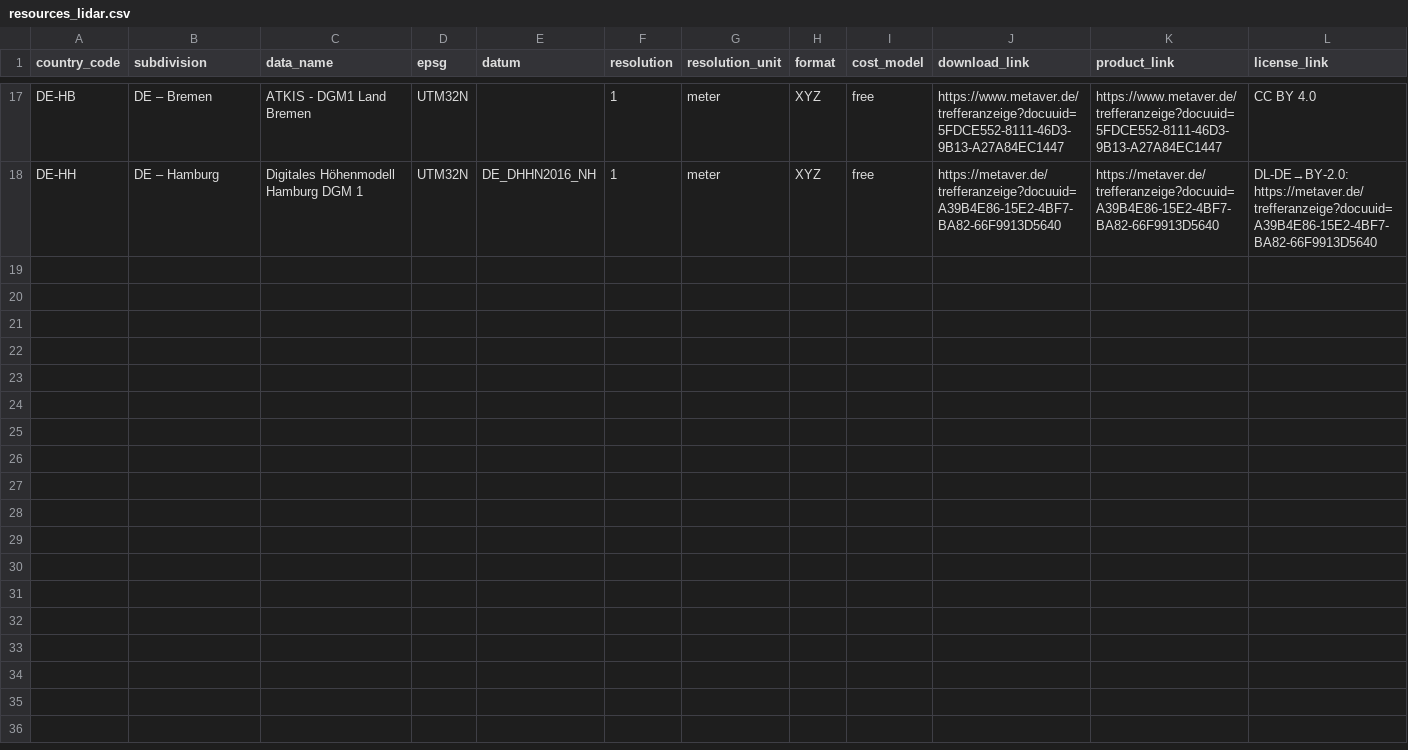
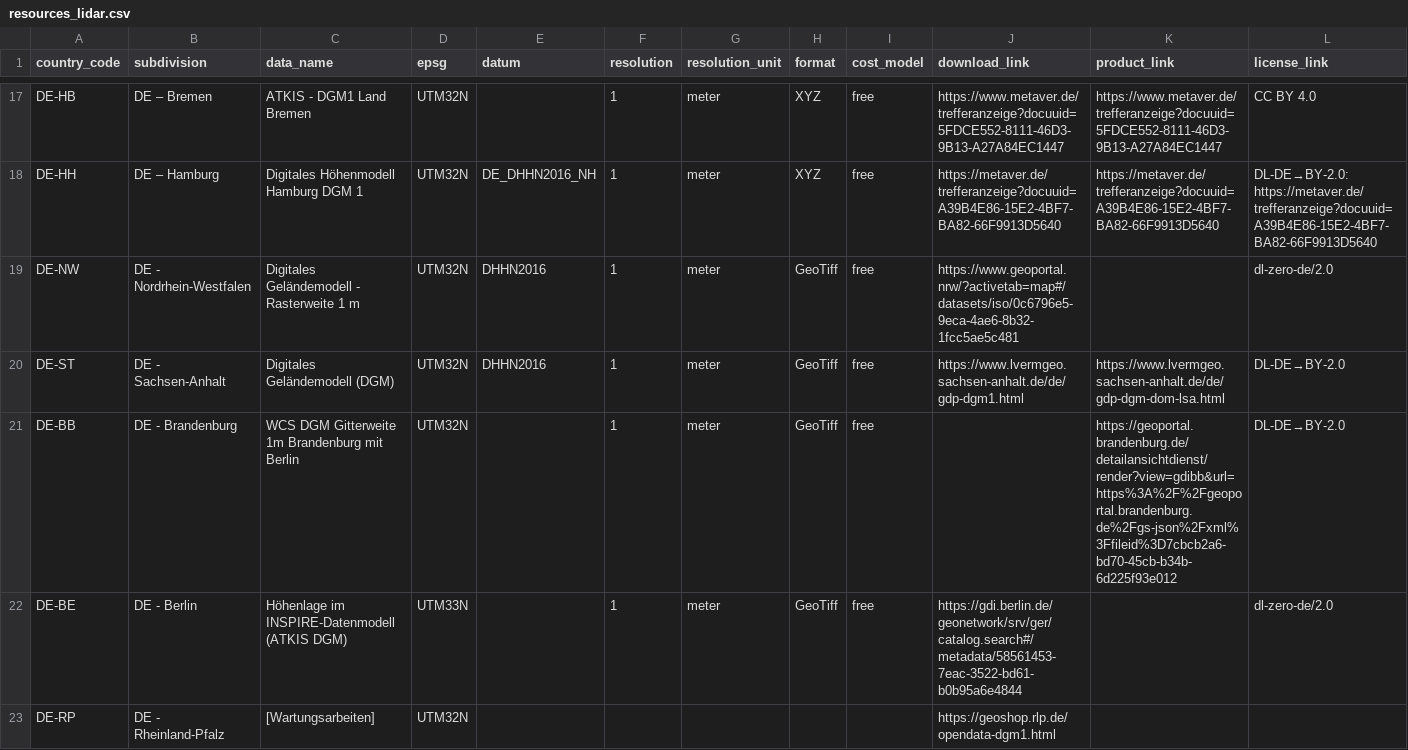
Before and after one commit to Xenotech81/dem-world.com, a CSV file: qgis/resources_lidar.csv, drawn as a sheet; only a part is shown, gaps mark what is left out; rows hold the shown columns only; the diff covers the shown part only; the diff names each change by its address in the sheet, - before the commit and + after, or states it on an @@ line.

```diff
--- a/qgis/resources_lidar.csv
+++ b/qgis/resources_lidar.csv
+row 19: DE-NW | DE - Nordrhein-Westfalen | Digitales Geländemodell - Rasterweite 1 m | UTM32N | DHHN2016 | 1 | meter | GeoTiff | free | https://www.geoportal.nrw/?activetab=map#/datasets/iso/0c6796e5-9eca-4ae6-8b32-1fcc5ae5c481 |  | dl-zero-de/2.0
+row 20: DE-ST | DE - Sachsen-Anhalt | Digitales Geländemodell (DGM) | UTM32N | DHHN2016 | 1 | meter | GeoTiff | free | https://www.lvermgeo.sachsen-anhalt.de/de/gdp-dgm1.html | https://www.lvermgeo.sachsen-anhalt.de/de/gdp-dgm-dom-lsa.html | DL-DE→BY-2.0
+row 21: DE-BB | DE - Brandenburg | WCS DGM Gitterweite 1m Brandenburg mit Berlin | UTM32N |  | 1 | meter | GeoTiff | free |  | https://geoportal.brandenburg.de/detailansichtdienst/render?view=gdibb&url=https%3A%2F%2Fgeoportal.brandenburg.de%2Fgs-json%2Fxml%3Ffileid%3D7cbcb2a6-bd70-45cb-b34b-6d225f93e012 | DL-DE→BY-2.0
+row 22: DE-BE | DE - Berlin | Höhenlage im INSPIRE-Datenmodell (ATKIS DGM) | UTM33N |  | 1 | meter | GeoTiff | free | https://gdi.berlin.de/geonetwork/srv/ger/catalog.search#/metadata/58561453-7eac-3522-bd61-b0b95a6e4844 |  | dl-zero-de/2.0
+row 23: DE-RP | DE - Rheinland-Pfalz | [Wartungsarbeiten] | UTM32N |  |  |  |  |  | https://geoshop.rlp.de/opendata-dgm1.html
```
Also changed, not shown: 5 added rows elsewhere in this file, 2 other files.
